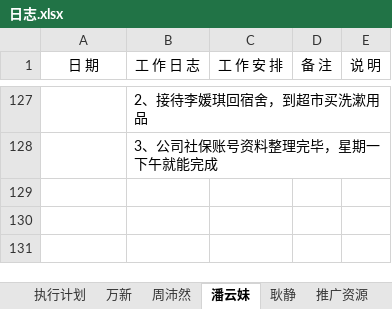
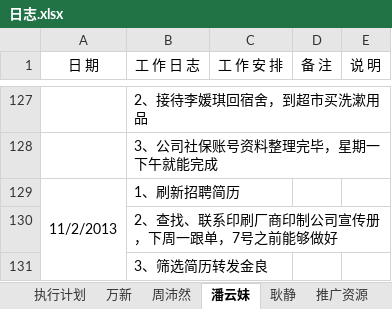
Before and after one commit to GPJxiaoshou/xiaoshou, an Excel workbook: 日志.xlsx, sheet 潘云妹, drawn as a sheet; only a part is shown, gaps mark what is left out; values as stored, in another font and other column widths than the file's, no borders; the diff names each change by its address in the sheet, - before the commit and + after, or states it on an @@ line.

Commit message:
日志更新

```diff
--- a/日志.xlsx (sheet 潘云妹)
+++ b/日志.xlsx (sheet 潘云妹)
+row 129: 11/2/2013 | 1、刷新招聘简历
+row 130:  | 2、查找、联系印刷厂商印制公司宣传册，下周一跟单，7号之前能够做好
+row 131:  | 3、筛选简历转发金良
```
